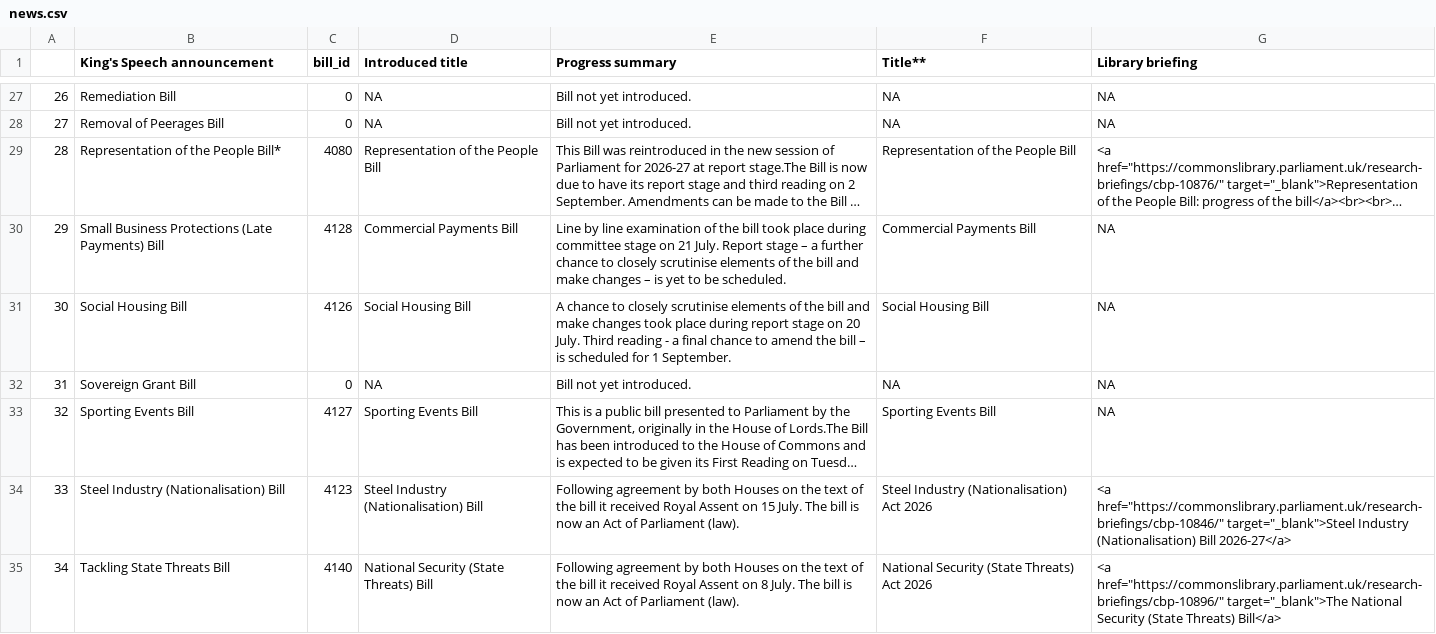
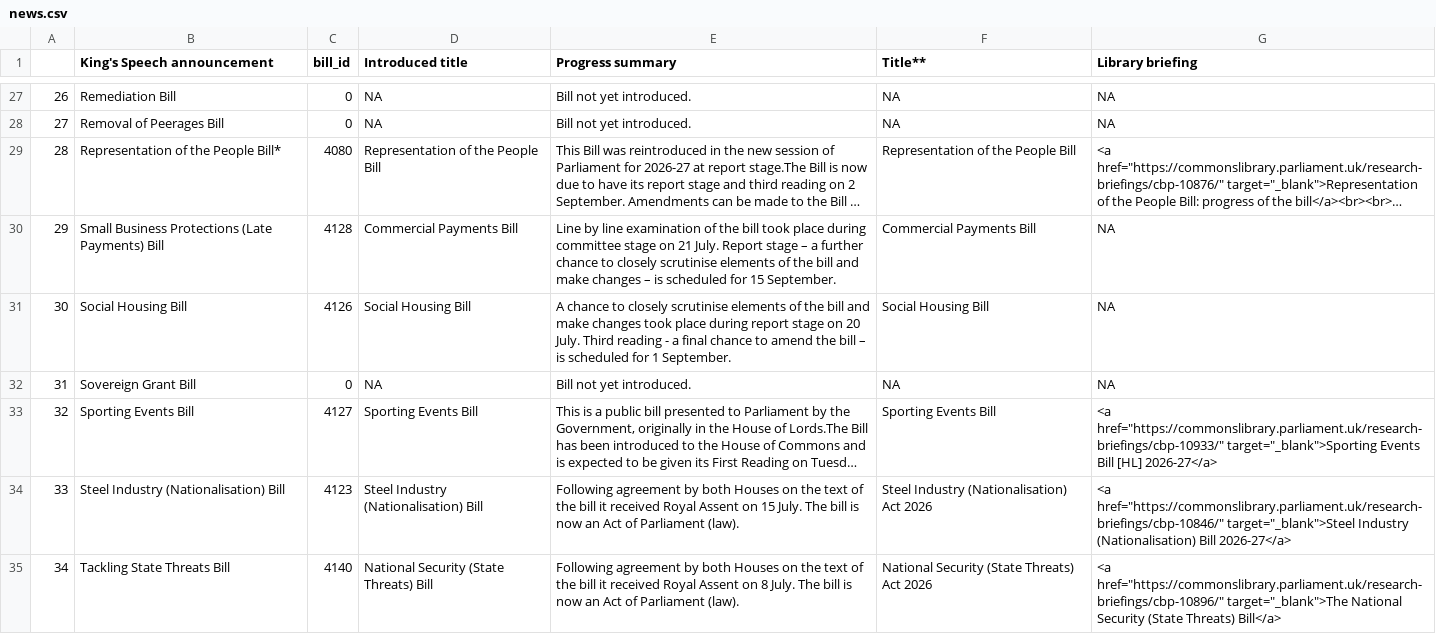
Before and after one commit to leahyc-parliament/kings_speech_bills, a CSV file: app_data/news.csv, drawn as a sheet; only a part is shown, gaps mark what is left out; long unchanged cells end in …; the diff names each change by its address in the sheet, - before the commit and + after, or states it on an @@ line.

Commit message:
Add kings_speech_data_fetch.R output csvs

```diff
--- a/app_data/news.csv
+++ b/app_data/news.csv
-E30 (Progress summary): …– is yet to be scheduled.
+E30 (Progress summary): …– is scheduled for 15 September.
-G33 (Library briefing): NA
+G33 (Library briefing): <a href="https://commonslibrary.parliament.uk/research-briefings/cbp-10933/" target="_blank">Sporting Events Bill [HL] 2026-27</a>
```
Also changed, not shown: app_data/download_file.csv.
